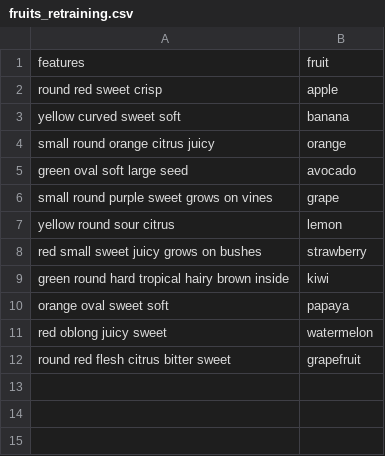
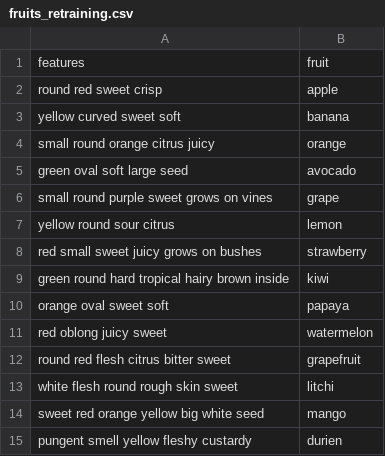
Before and after one commit to mnyamande/orada-fruits-test, a CSV file: fruits_retraining.csv, drawn as a sheet.

Commit message:
added litchi, mango and durien to

```diff
--- a/fruits_retraining.csv
+++ b/fruits_retraining.csv
@@ -12 +12,4 @@ red oblong juicy sweet,watermelon
 round red flesh citrus bitter sweet,grapefruit
+white flesh round rough skin sweet,litchi
+sweet red orange yellow big white seed,mango
+pungent smell yellow fleshy custardy,durien
```
